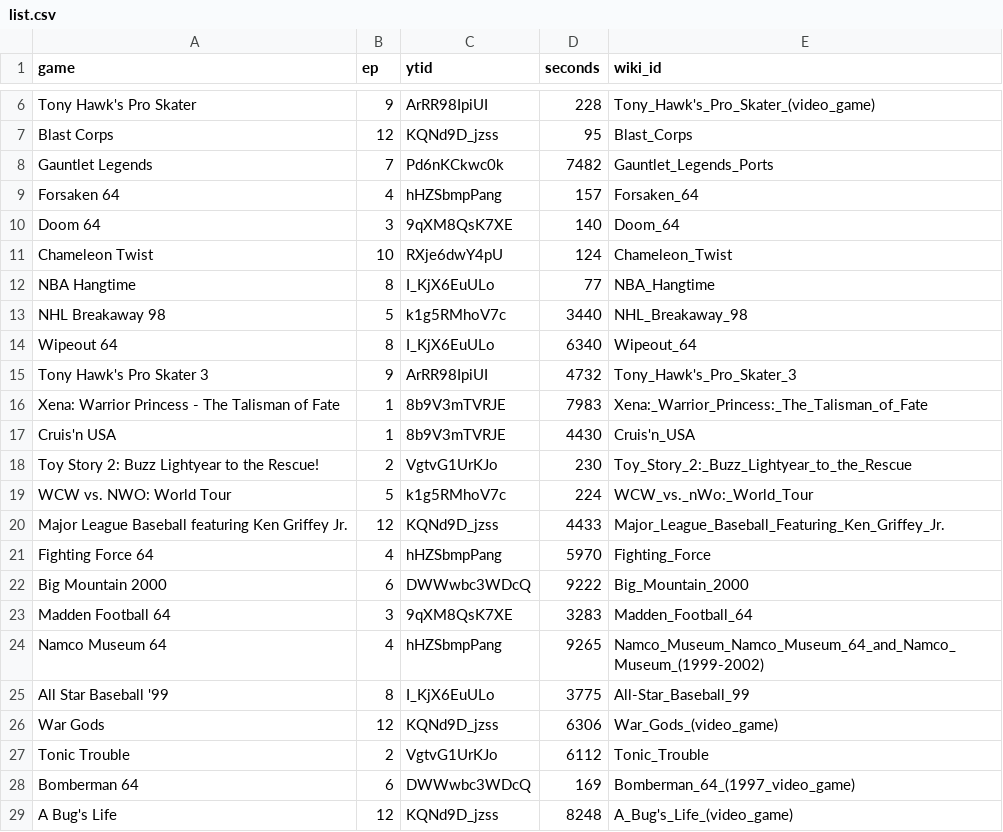
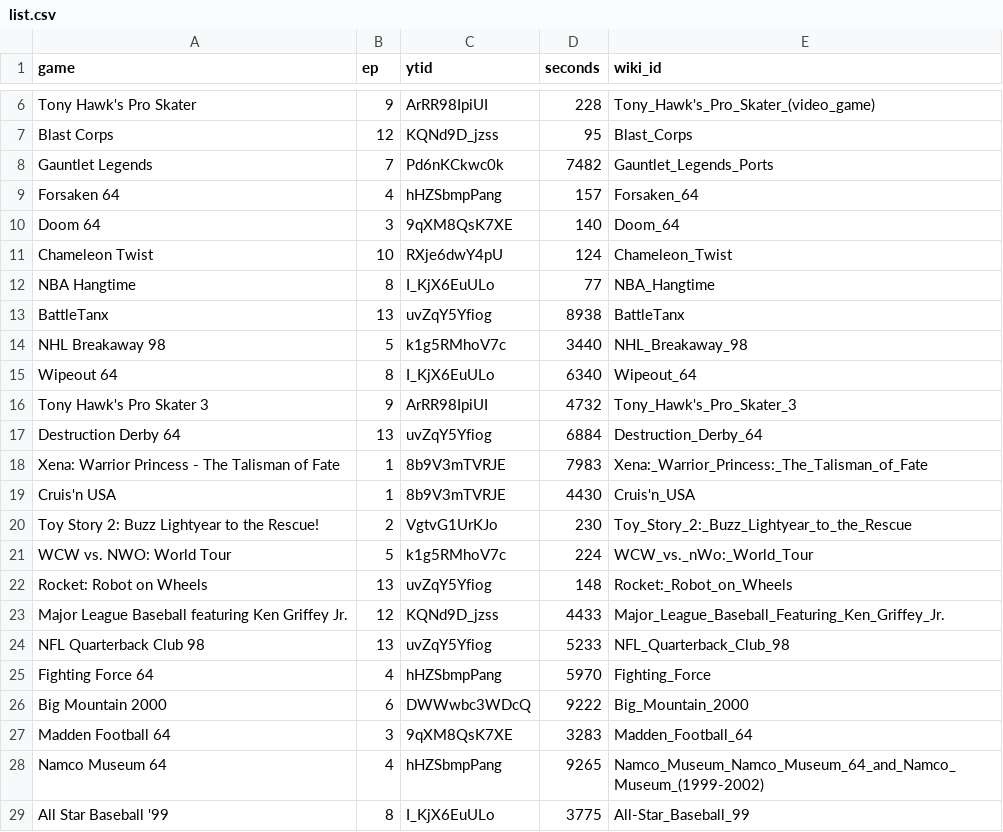
Before and after one commit to vNakamura/letsago-science, a CSV file: src/lib/data/list.csv, drawn as a sheet; only a part is shown, gaps mark what is left out; the shorter side is filled out with more unchanged rows.

Commit message:
add ep 13

```diff
--- a/src/lib/data/list.csv
+++ b/src/lib/data/list.csv
@@ -12,2 +12,3 @@ Chameleon Twist,10,RXje6dwY4pU,124,Chameleon_Twist
 NBA Hangtime,8,I_KjX6EuULo,77,NBA_Hangtime
+BattleTanx,13,uvZqY5Yfiog,8938,BattleTanx
 NHL Breakaway 98,5,k1g5RMhoV7c,3440,NHL_Breakaway_98
@@ -15,2 +16,3 @@ Wipeout 64,8,I_KjX6EuULo,6340,Wipeout_64
 Tony Hawk's Pro Skater 3,9,ArRR98IpiUI,4732,Tony_Hawk's_Pro_Skater_3
+Destruction Derby 64,13,uvZqY5Yfiog,6884,Destruction_Derby_64
 Xena: Warrior Princess - The Talisman of Fate,1,8b9V3mTVRJE,7983,Xena:_Warrior_Princess:_The_Talisman_of_Fate
@@ -19,3 +21,5 @@ Toy Story 2: Buzz Lightyear to the Rescue!,2,VgtvG1UrKJo,230,Toy_Story_2:_Buzz_L
 WCW vs. NWO: World Tour,5,k1g5RMhoV7c,224,WCW_vs._nWo:_World_Tour
+Rocket: Robot on Wheels,13,uvZqY5Yfiog,148,Rocket:_Robot_on_Wheels
 Major League Baseball featuring Ken Griffey Jr.,12,KQNd9D_jzss,4433,Major_League_Baseball_Featuring_Ken_Griffey_Jr.
+NFL Quarterback Club 98,13,uvZqY5Yfiog,5233,NFL_Quarterback_Club_98
 Fighting Force 64,4,hHZSbmpPang,5970,Fighting_Force
```
